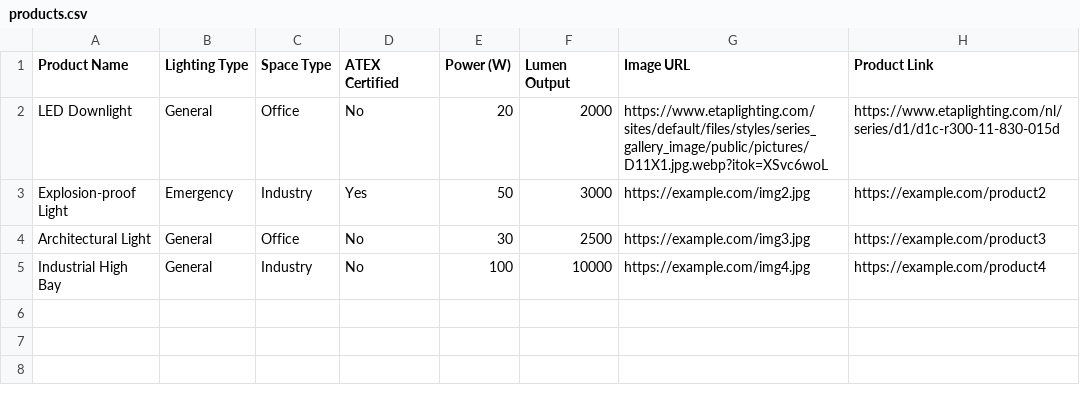
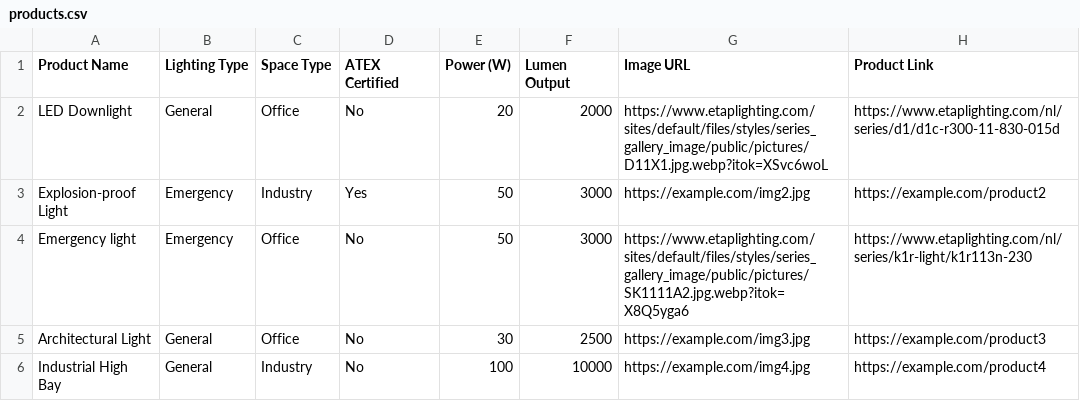
Before and after one commit to herwig-etap/Dynamic-Product-Finder-Tool, a CSV file: products.csv, drawn as a sheet; the diff names each change by its address in the sheet, - before the commit and + after, or states it on an @@ line.

Commit message:
Update products.csv

```diff
--- a/products.csv
+++ b/products.csv
+row 4: Emergency light | Emergency | Office | No | 50 | 3000 | https://www.etaplighting.com/sites/default/files/styles/series_gallery_image/public/pictures/SK1111A2.jpg.webp?itok=X8Q5yga6 | https://www.etaplighting.com/nl/series/k1r-light/k1r113n-230
```
